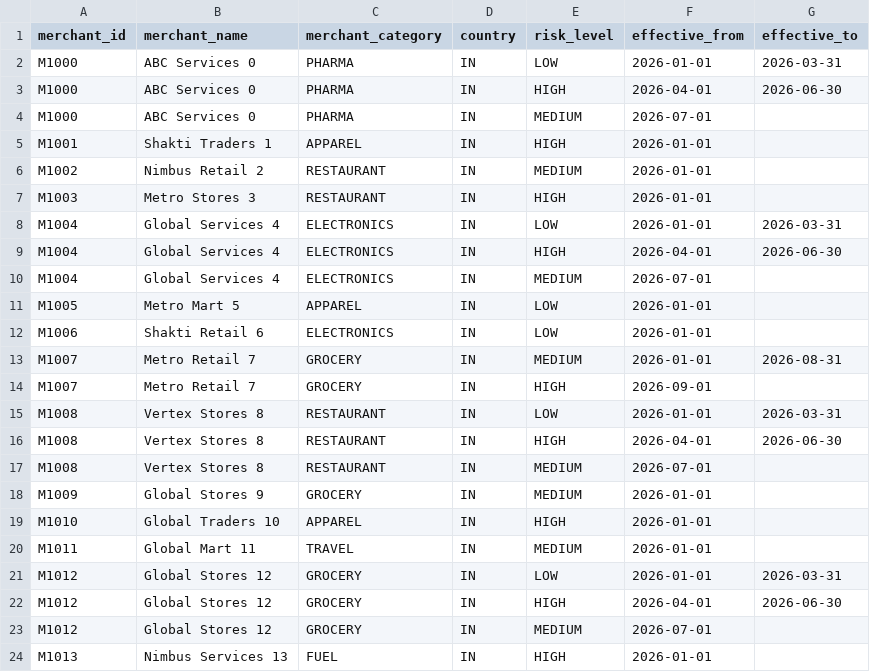
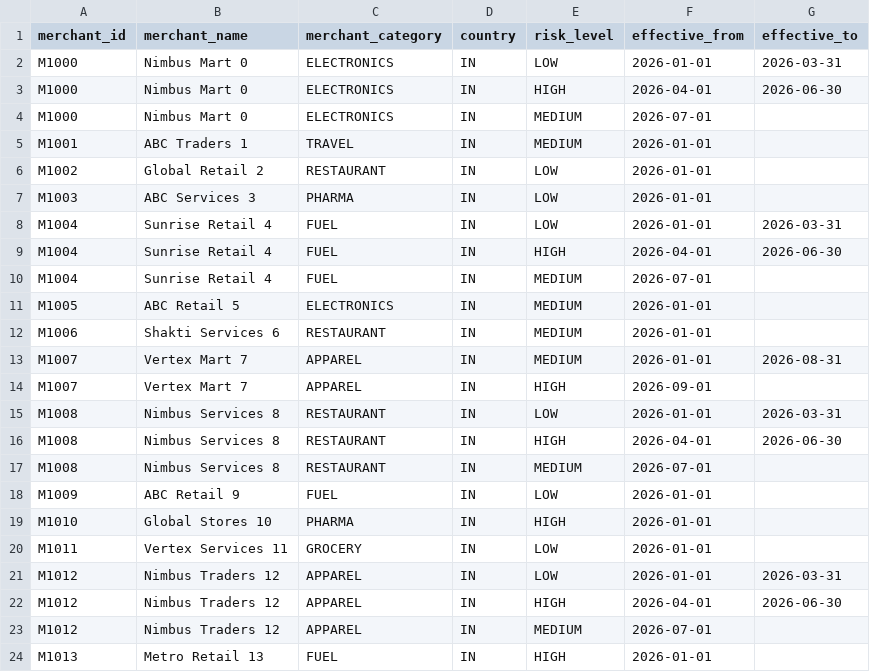
Before and after one commit to ankushkukde-cyber/Capstone_Final_Submission, a CSV file: bny_dummy_data_pipeline/data/raw/merchant.csv, drawn as a sheet; only a part is shown; the diff covers the shown part only.

```diff
--- a/bny_dummy_data_pipeline/data/raw/merchant.csv
+++ b/bny_dummy_data_pipeline/data/raw/merchant.csv
@@ -1,24 +1,24 @@
 merchant_id,merchant_name,merchant_category,country,risk_level,effective_from,effective_to
-M1000,ABC Services 0,PHARMA,IN,LOW,2026-01-01,2026-03-31
-M1000,ABC Services 0,PHARMA,IN,HIGH,2026-04-01,2026-06-30
-M1000,ABC Services 0,PHARMA,IN,MEDIUM,2026-07-01,
-M1001,Shakti Traders 1,APPAREL,IN,HIGH,2026-01-01,
-M1002,Nimbus Retail 2,RESTAURANT,IN,MEDIUM,2026-01-01,
-M1003,Metro Stores 3,RESTAURANT,IN,HIGH,2026-01-01,
-M1004,Global Services 4,ELECTRONICS,IN,LOW,2026-01-01,2026-03-31
-M1004,Global Services 4,ELECTRONICS,IN,HIGH,2026-04-01,2026-06-30
-M1004,Global Services 4,ELECTRONICS,IN,MEDIUM,2026-07-01,
-M1005,Metro Mart 5,APPAREL,IN,LOW,2026-01-01,
-M1006,Shakti Retail 6,ELECTRONICS,IN,LOW,2026-01-01,
-M1007,Metro Retail 7,GROCERY,IN,MEDIUM,2026-01-01,2026-08-31
-M1007,Metro Retail 7,GROCERY,IN,HIGH,2026-09-01,
-M1008,Vertex Stores 8,RESTAURANT,IN,LOW,2026-01-01,2026-03-31
-M1008,Vertex Stores 8,RESTAURANT,IN,HIGH,2026-04-01,2026-06-30
-M1008,Vertex Stores 8,RESTAURANT,IN,MEDIUM,2026-07-01,
-M1009,Global Stores 9,GROCERY,IN,MEDIUM,2026-01-01,
-M1010,Global Traders 10,APPAREL,IN,HIGH,2026-01-01,
-M1011,Global Mart 11,TRAVEL,IN,MEDIUM,2026-01-01,
-M1012,Global Stores 12,GROCERY,IN,LOW,2026-01-01,2026-03-31
-M1012,Global Stores 12,GROCERY,IN,HIGH,2026-04-01,2026-06-30
-M1012,Global Stores 12,GROCERY,IN,MEDIUM,2026-07-01,
-M1013,Nimbus Services 13,FUEL,IN,HIGH,2026-01-01,
+M1000,Nimbus Mart 0,ELECTRONICS,IN,LOW,2026-01-01,2026-03-31
+M1000,Nimbus Mart 0,ELECTRONICS,IN,HIGH,2026-04-01,2026-06-30
+M1000,Nimbus Mart 0,ELECTRONICS,IN,MEDIUM,2026-07-01,
+M1001,ABC Traders 1,TRAVEL,IN,MEDIUM,2026-01-01,
+M1002,Global Retail 2,RESTAURANT,IN,LOW,2026-01-01,
+M1003,ABC Services 3,PHARMA,IN,LOW,2026-01-01,
+M1004,Sunrise Retail 4,FUEL,IN,LOW,2026-01-01,2026-03-31
+M1004,Sunrise Retail 4,FUEL,IN,HIGH,2026-04-01,2026-06-30
+M1004,Sunrise Retail 4,FUEL,IN,MEDIUM,2026-07-01,
+M1005,ABC Retail 5,ELECTRONICS,IN,MEDIUM,2026-01-01,
+M1006,Shakti Services 6,RESTAURANT,IN,MEDIUM,2026-01-01,
+M1007,Vertex Mart 7,APPAREL,IN,MEDIUM,2026-01-01,2026-08-31
+M1007,Vertex Mart 7,APPAREL,IN,HIGH,2026-09-01,
+M1008,Nimbus Services 8,RESTAURANT,IN,LOW,2026-01-01,2026-03-31
+M1008,Nimbus Services 8,RESTAURANT,IN,HIGH,2026-04-01,2026-06-30
+M1008,Nimbus Services 8,RESTAURANT,IN,MEDIUM,2026-07-01,
+M1009,ABC Retail 9,FUEL,IN,LOW,2026-01-01,
+M1010,Global Stores 10,PHARMA,IN,HIGH,2026-01-01,
+M1011,Vertex Services 11,GROCERY,IN,LOW,2026-01-01,
+M1012,Nimbus Traders 12,APPAREL,IN,LOW,2026-01-01,2026-03-31
+M1012,Nimbus Traders 12,APPAREL,IN,HIGH,2026-04-01,2026-06-30
+M1012,Nimbus Traders 12,APPAREL,IN,MEDIUM,2026-07-01,
+M1013,Metro Retail 13,FUEL,IN,HIGH,2026-01-01,
```
Also changed, not shown: 59 edited cells elsewhere in this file, bny_dummy_data_pipeline/data/raw/payment_events_20260909.csv, bny_dummy_data_pipeline/data/raw/settlements.csv, 6 other files.
